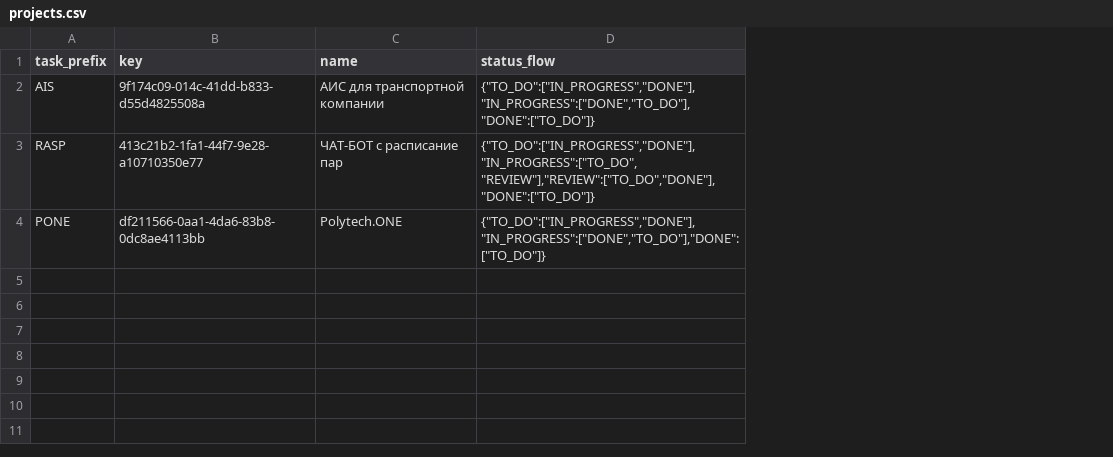
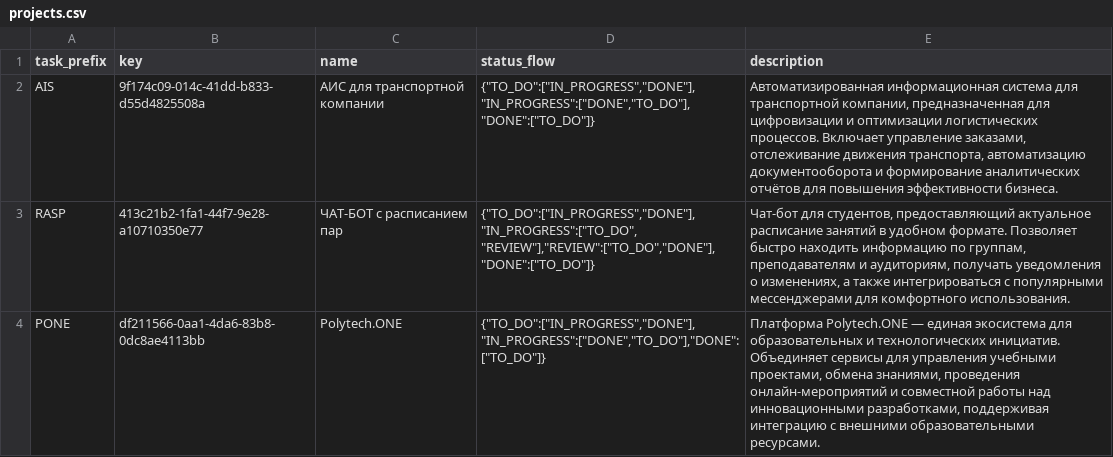
Before and after one commit to mephishin/task-manager-back, a CSV file: src/main/resources/db/changelog/v0/imports/csv/projects.csv, drawn as a sheet; the diff names each change by its address in the sheet, - before the commit and + after, or states it on an @@ line.

Commit message:
- добавил описание проекта

```diff
--- a/src/main/resources/db/changelog/v0/imports/csv/projects.csv
+++ b/src/main/resources/db/changelog/v0/imports/csv/projects.csv
+column E (description), rows 2-4: Автоматизированная информационная система для транспортной компании, предназначенная для цифровизации и оптимизации логистических процессов. Включает управление заказами, отслеживание движения транспорта, автоматизацию документооборота и формирование аналитических отчётов для повышения эффективности бизнеса. | Чат-бот для студентов, предоставляющий актуальное расписание занятий в удобном формате. Позволяет быстро находить информацию по группам, преподавателям и аудиториям, получать уведомления о изменениях, а также интегрироваться с популярными мессенджерами для комфортного использования. | Платформа Polytech.ONE — единая экосистема для образовательных и технологических инициатив. Объединяет сервисы для управления учебными проектами, обмена знаниями, проведения онлайн-мероприятий и совместной работы над инновационными разработками, поддерживая интеграцию с внешними образовательными ресурсами.
-C3 (name): ЧАТ-БОТ с расписание пар
+C3 (name): ЧАТ-БОТ с расписанием пар
```
Also changed, not shown: 5 other files.
